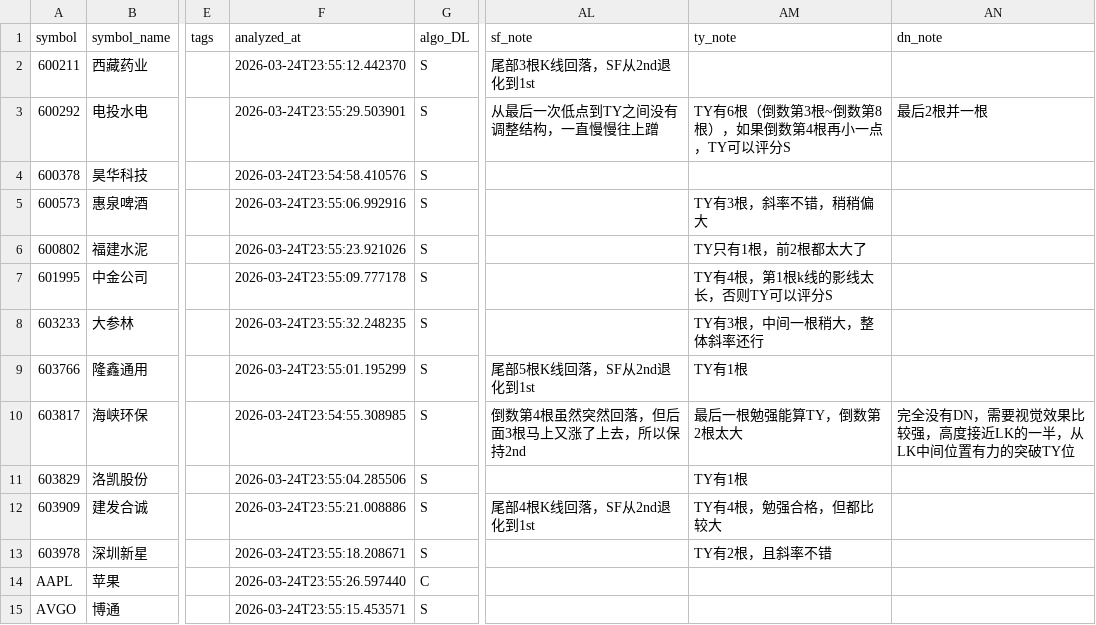
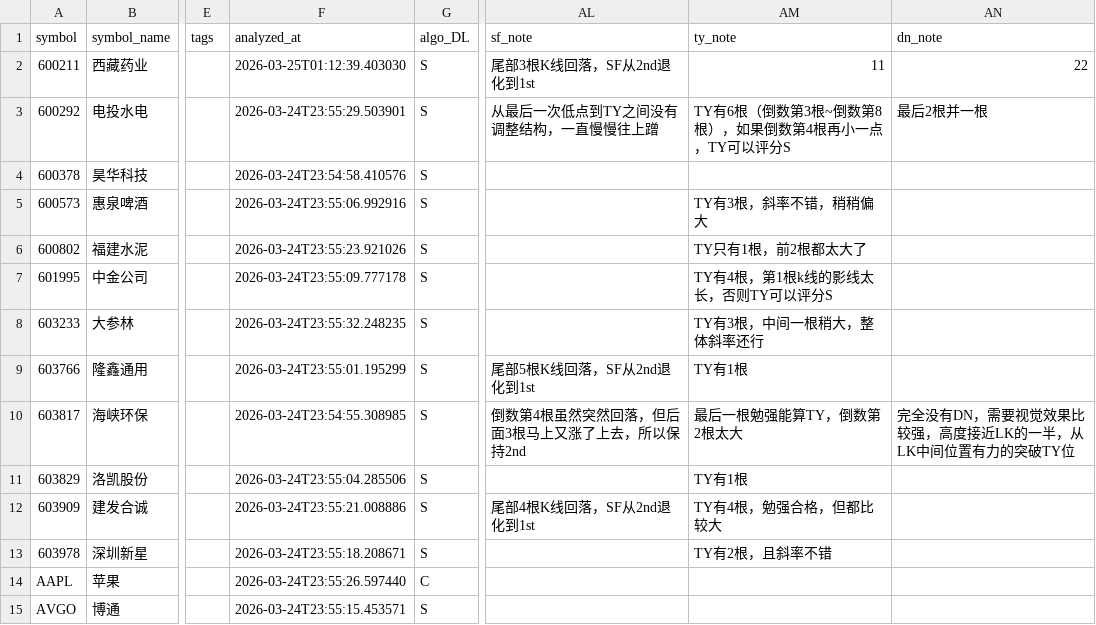
Before and after one commit to stone0090/zq-trade, a CSV file: data/labeled_cases.csv, drawn as a sheet; only a part is shown, gaps mark what is left out; the diff names each change by its address in the sheet, - before the commit and + after, or states it on an @@ line.

```diff
--- a/data/labeled_cases.csv
+++ b/data/labeled_cases.csv
-F2 (analyzed_at): 2026-03-24T23:55:12.442370
+F2 (analyzed_at): 2026-03-25T01:12:39.403030
-AM2 (ty_note): (empty)
+AM2 (ty_note): 11
-AN2 (dn_note): (empty)
+AN2 (dn_note): 22
```
Also changed, not shown: 4 other files.
